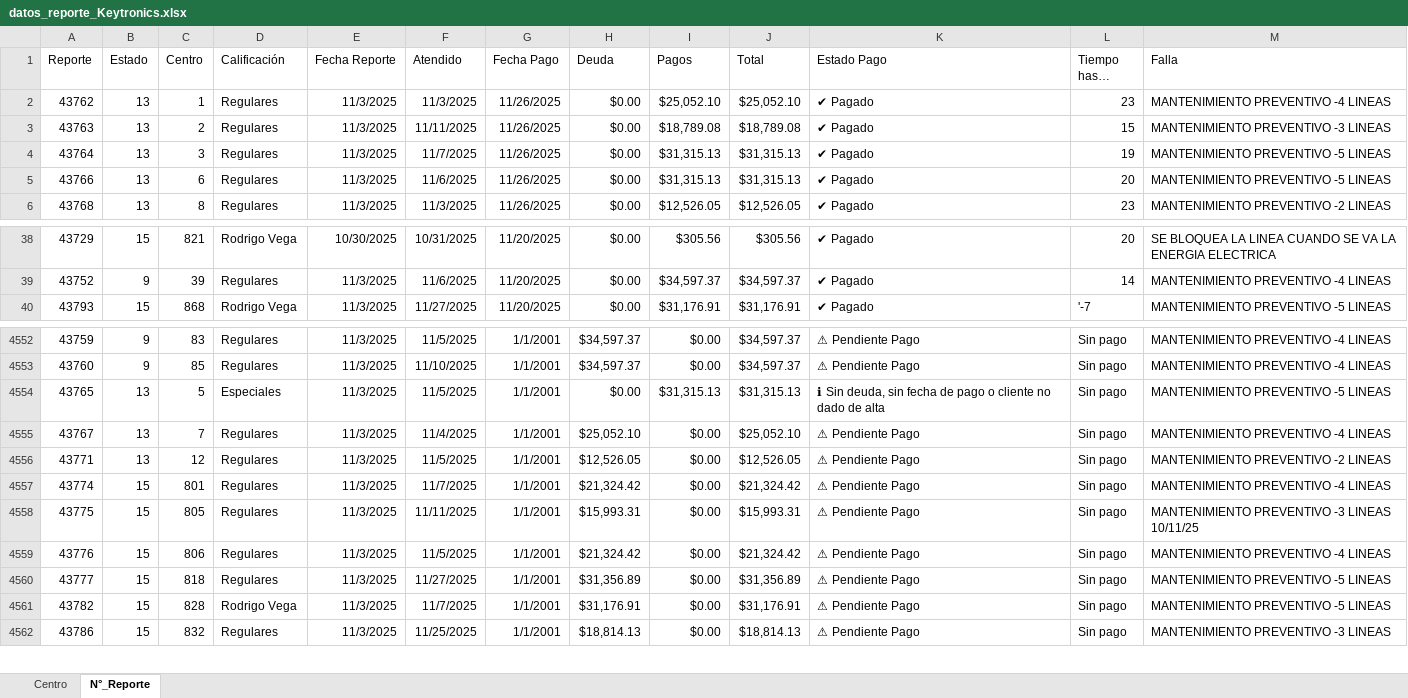
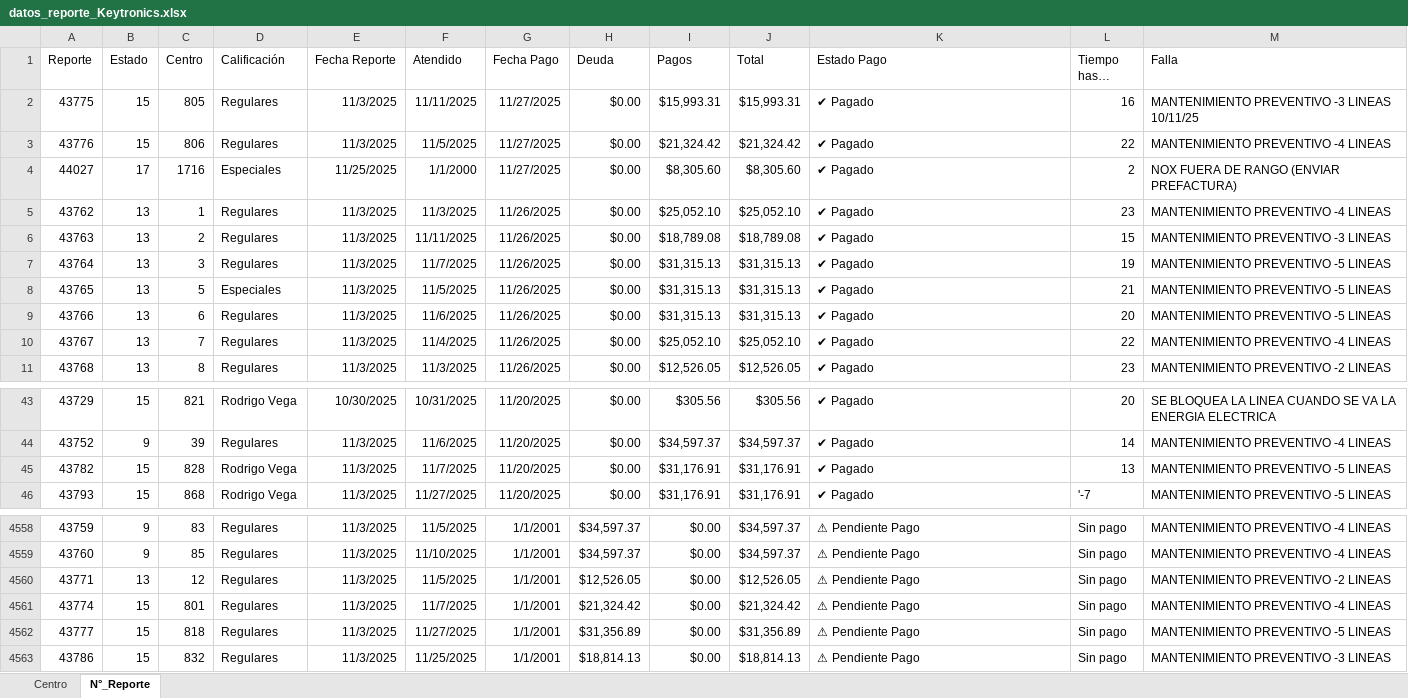
Before and after one commit to josels980410-jpg/keytronics-dashboard, an Excel workbook: datos_reporte_Keytronics.xlsx, sheet N°_Reporte, drawn as a sheet; only a part is shown, gaps mark what is left out; long unchanged cells end in …; values as stored, in another font and other column widths than the file's, no borders; removed rows and columns are numbered as before the commit, all else as after; the diff covers the shown part only; the diff names each change by its address in the sheet, - before the commit and + after, or states it on an @@ line.

```diff
--- a/datos_reporte_Keytronics.xlsx (sheet N°_Reporte)
+++ b/datos_reporte_Keytronics.xlsx (sheet N°_Reporte)
+row 2: 43775 | 15 | 805 | Regulares | 11/3/2025 | 11/11/2025 | 11/27/2025 | $0.00 | $15,993.31 | $15,993.31 | ✔ Pagado | 16 | MANTENIMIENTO PREVENTIVO -3 LINEAS 10/11/25
+row 3: 43776 | 15 | 806 | Regulares | 11/3/2025 | 11/5/2025 | 11/27/2025 | $0.00 | $21,324.42 | $21,324.42 | ✔ Pagado | 22 | MANTENIMIENTO PREVENTIVO -4 LINEAS
+row 4: 44027 | 17 | 1716 | Especiales | 11/25/2025 | 1/1/2000 | 11/27/2025 | $0.00 | $8,305.60 | $8,305.60 | ✔ Pagado | 2 | NOX FUERA DE RANGO (ENVIAR PREFACTURA)
+row 8: 43765 | 13 | 5 | Especiales | 11/3/2025 | 11/5/2025 | 11/26/2025 | $0.00 | $31,315.13 | $31,315.13 | ✔ Pagado | 21 | MANTENIMIENTO PREVENTIVO -5 LINEAS
+row 10: 43767 | 13 | 7 | Regulares | 11/3/2025 | 11/4/2025 | 11/26/2025 | $0.00 | $25,052.10 | $25,052.10 | ✔ Pagado | 22 | MANTENIMIENTO PREVENTIVO -4 LINEAS
+row 45: 43782 | 15 | 828 | Rodrigo Vega | 11/3/2025 | 11/7/2025 | 11/20/2025 | $0.00 | $31,176.91 | $31,176.91 | ✔ Pagado | 13 | MANTENIMIENTO PREVENTIVO -5 LINEAS
-row 4554: 43765 | 13 | 5 | Especiales | 11/3/2025 | 11/5/2025 | 1/1/2001 | $0.00 | $31,315.13 | $31,315.13 | ℹ Sin deuda, sin fecha de pago o cliente no dado de alta | Sin pago | MANTENIMIENTO PREVENTIVO -5 LINEAS
-row 4555: 43767 | 13 | 7 | Regulares | 11/3/2025 | 11/4/2025 | 1/1/2001 | $25,052.10 | $0.00 | $25,052.10 | ⚠ Pendiente Pago | Sin pago | MANTENIMIENTO PREVENTIVO -4 LINEAS
-row 4558: 43775 | 15 | 805 | Regulares | 11/3/2025 | 11/11/2025 | 1/1/2001 | $15,993.31 | $0.00 | $15,993.31 | ⚠ Pendiente Pago | Sin pago | MANTENIMIENTO PREVENTIVO -3 LINEAS 10/11/25
-row 4559: 43776 | 15 | 806 | Regulares | 11/3/2025 | 11/5/2025 | 1/1/2001 | $21,324.42 | $0.00 | $21,324.42 | ⚠ Pendiente Pago | Sin pago | MANTENIMIENTO PREVENTIVO -4 LINEAS
-row 4561: 43782 | 15 | 828 | Rodrigo Vega | 11/3/2025 | 11/7/2025 | 1/1/2001 | $31,176.91 | $0.00 | $31,176.91 | ⚠ Pendiente Pago | Sin pago | MANTENIMIENTO PREVENTIVO -5 LINEAS
```
Also changed, not shown: 1 removed row and 3 edited cells elsewhere in this sheet, sheet Centro, 3 other files.
